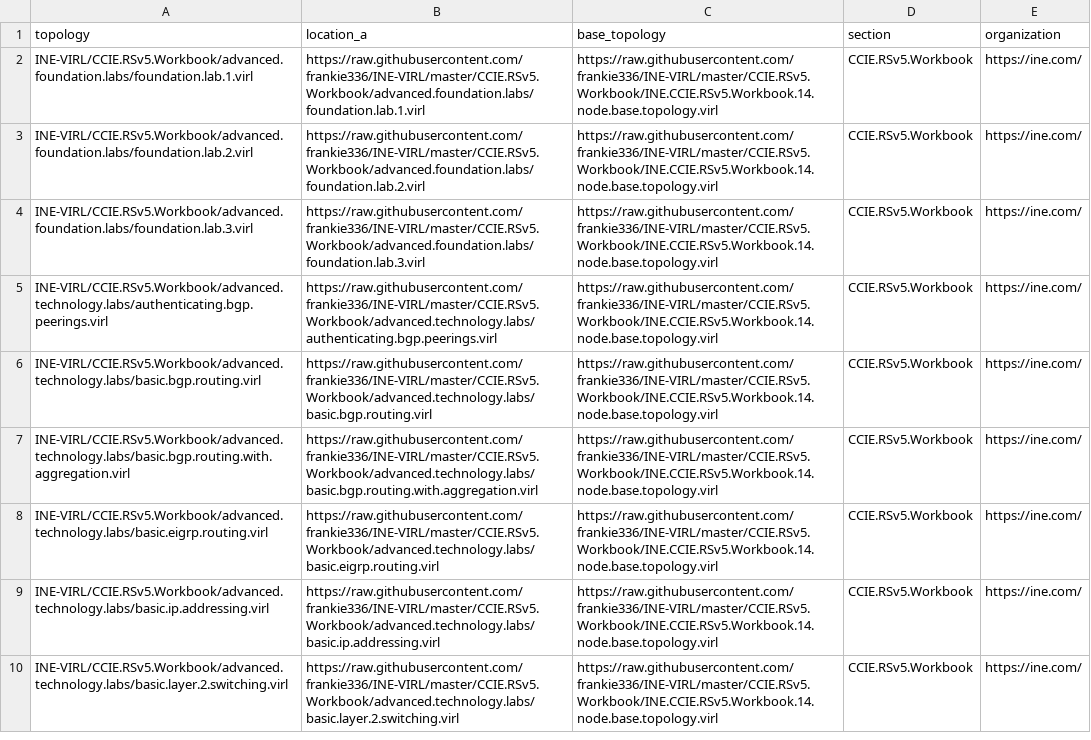
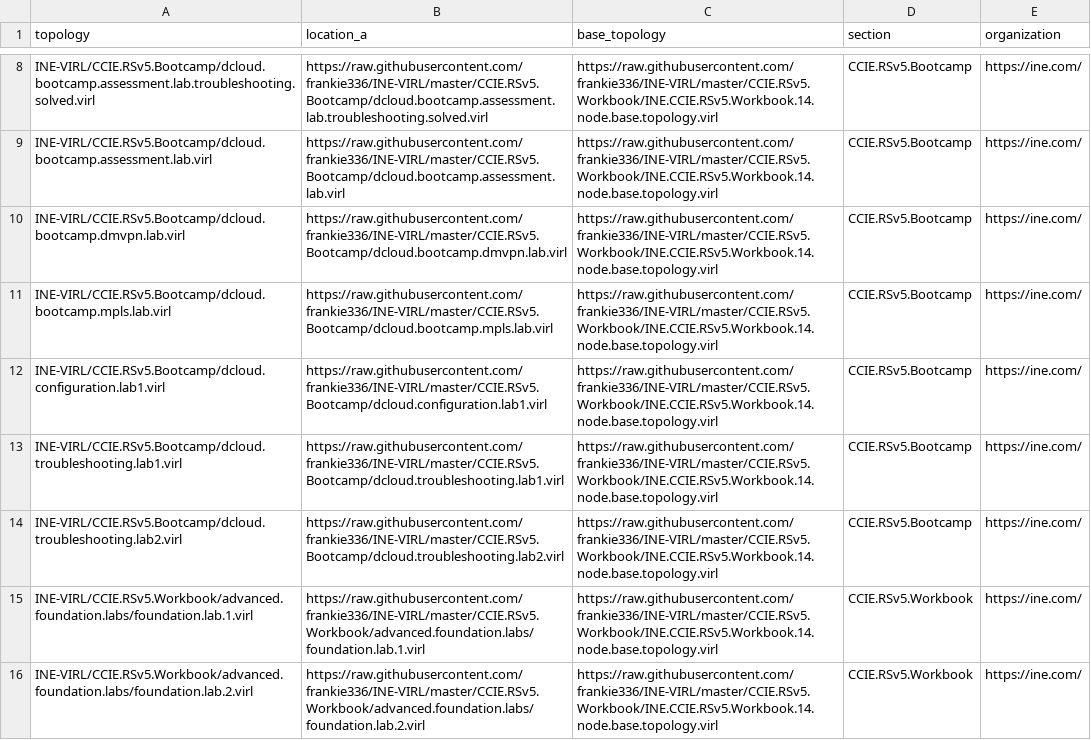
Before and after one commit to frankie336/janus_public, a CSV file: data/master_virl_topologies.csv, drawn as a sheet; only a part is shown, gaps mark what is left out; the shorter side is filled out with more unchanged rows; the diff covers the shown part only.

Commit message:
New data structure

```diff
--- a/data/master_virl_topologies.csv
+++ b/data/master_virl_topologies.csv
@@ -2 +8,8 @@ topology,location_a,base_topology,section,organization
+INE-VIRL/CCIE.RSv5.Bootcamp/dcloud.bootcamp.assessment.lab.troubleshooting.solved.virl,https://raw.githubusercontent.com/frankie336/INE-VIRL/master/CCIE.RSv5.Bootcamp/dcloud.bootcamp.assessment.lab.troubleshooting.solved.virl,https://raw.githubusercontent.com/frankie336/INE-VIRL/master/CCIE.RSv5.Workbook/INE.CCIE.RSv5.Workbook.14.node.base.topology.virl,CCIE.RSv5.Bootcamp,https://ine.com/
+INE-VIRL/CCIE.RSv5.Bootcamp/dcloud.bootcamp.assessment.lab.virl,https://raw.githubusercontent.com/frankie336/INE-VIRL/master/CCIE.RSv5.Bootcamp/dcloud.bootcamp.assessment.lab.virl,https://raw.githubusercontent.com/frankie336/INE-VIRL/master/CCIE.RSv5.Workbook/INE.CCIE.RSv5.Workbook.14.node.base.topology.virl,CCIE.RSv5.Bootcamp,https://ine.com/
+INE-VIRL/CCIE.RSv5.Bootcamp/dcloud.bootcamp.dmvpn.lab.virl,https://raw.githubusercontent.com/frankie336/INE-VIRL/master/CCIE.RSv5.Bootcamp/dcloud.bootcamp.dmvpn.lab.virl,https://raw.githubusercontent.com/frankie336/INE-VIRL/master/CCIE.RSv5.Workbook/INE.CCIE.RSv5.Workbook.14.node.base.topology.virl,CCIE.RSv5.Bootcamp,https://ine.com/
+INE-VIRL/CCIE.RSv5.Bootcamp/dcloud.bootcamp.mpls.lab.virl,https://raw.githubusercontent.com/frankie336/INE-VIRL/master/CCIE.RSv5.Bootcamp/dcloud.bootcamp.mpls.lab.virl,https://raw.githubusercontent.com/frankie336/INE-VIRL/master/CCIE.RSv5.Workbook/INE.CCIE.RSv5.Workbook.14.node.base.topology.virl,CCIE.RSv5.Bootcamp,https://ine.com/
+INE-VIRL/CCIE.RSv5.Bootcamp/dcloud.configuration.lab1.virl,https://raw.githubusercontent.com/frankie336/INE-VIRL/master/CCIE.RSv5.Bootcamp/dcloud.configuration.lab1.virl,https://raw.githubusercontent.com/frankie336/INE-VIRL/master/CCIE.RSv5.Workbook/INE.CCIE.RSv5.Workbook.14.node.base.topology.virl,CCIE.RSv5.Bootcamp,https://ine.com/
+INE-VIRL/CCIE.RSv5.Bootcamp/dcloud.troubleshooting.lab1.virl,https://raw.githubusercontent.com/frankie336/INE-VIRL/master/CCIE.RSv5.Bootcamp/dcloud.troubleshooting.lab1.virl,https://raw.githubusercontent.com/frankie336/INE-VIRL/master/CCIE.RSv5.Workbook/INE.CCIE.RSv5.Workbook.14.node.base.topology.virl,CCIE.RSv5.Bootcamp,https://ine.com/
+INE-VIRL/CCIE.RSv5.Bootcamp/dcloud.troubleshooting.lab2.virl,https://raw.githubusercontent.com/frankie336/INE-VIRL/master/CCIE.RSv5.Bootcamp/dcloud.troubleshooting.lab2.virl,https://raw.githubusercontent.com/frankie336/INE-VIRL/master/CCIE.RSv5.Workbook/INE.CCIE.RSv5.Workbook.14.node.base.topology.virl,CCIE.RSv5.Bootcamp,https://ine.com/
 INE-VIRL/CCIE.RSv5.Workbook/advanced.foundation.labs/foundation.lab.1.virl,https://raw.githubusercontent.com/frankie336/INE-VIRL/master/CCIE.RSv5.Workbook/advanced.foundation.labs/foundation.lab.1.virl,https://raw.githubusercontent.com/frankie336/INE-VIRL/master/CCIE.RSv5.Workbook/INE.CCIE.RSv5.Workbook.14.node.base.topology.virl,CCIE.RSv5.Workbook,https://ine.com/
```
Also changed, not shown: 6 added rows and 32 edited cells elsewhere in this file.
